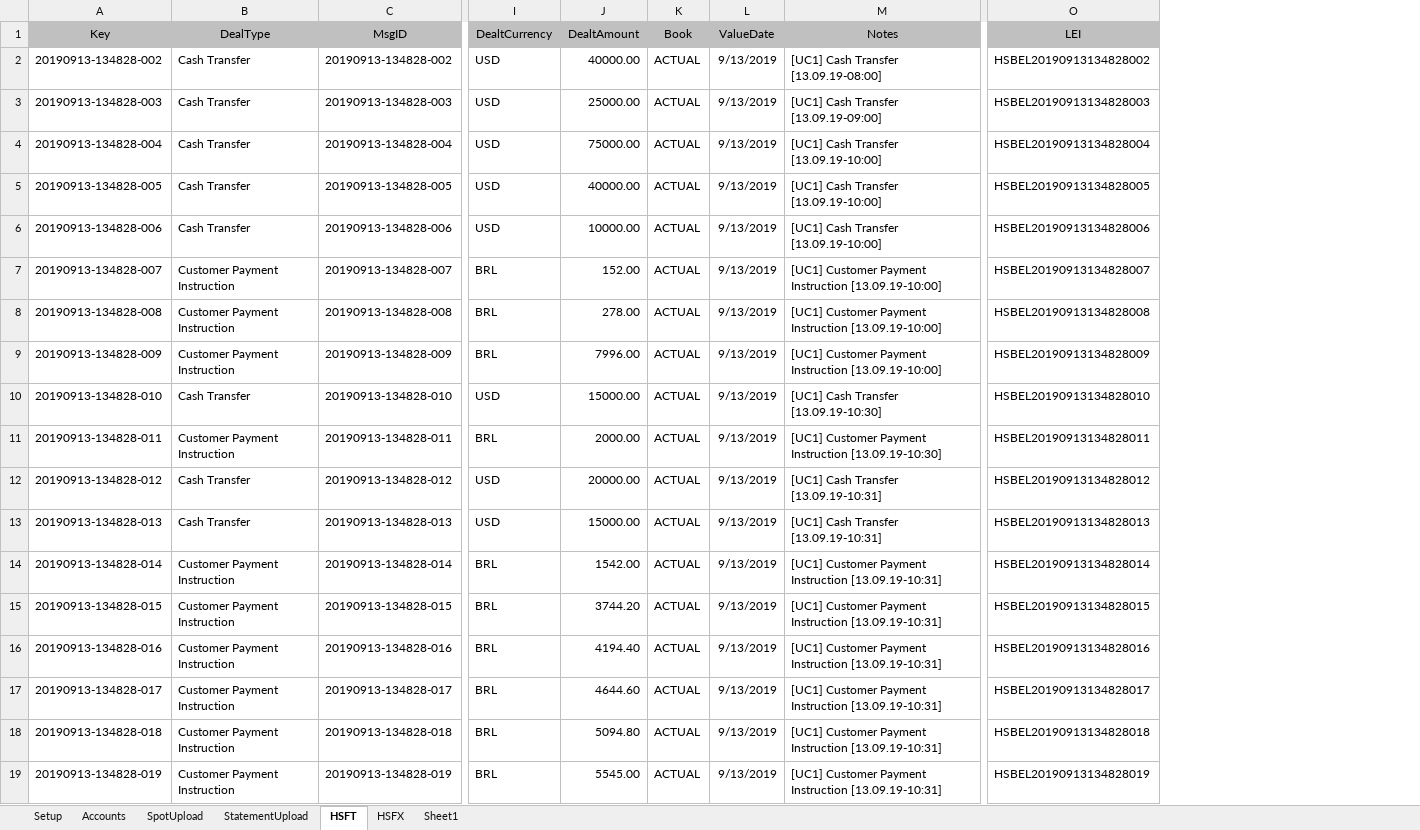
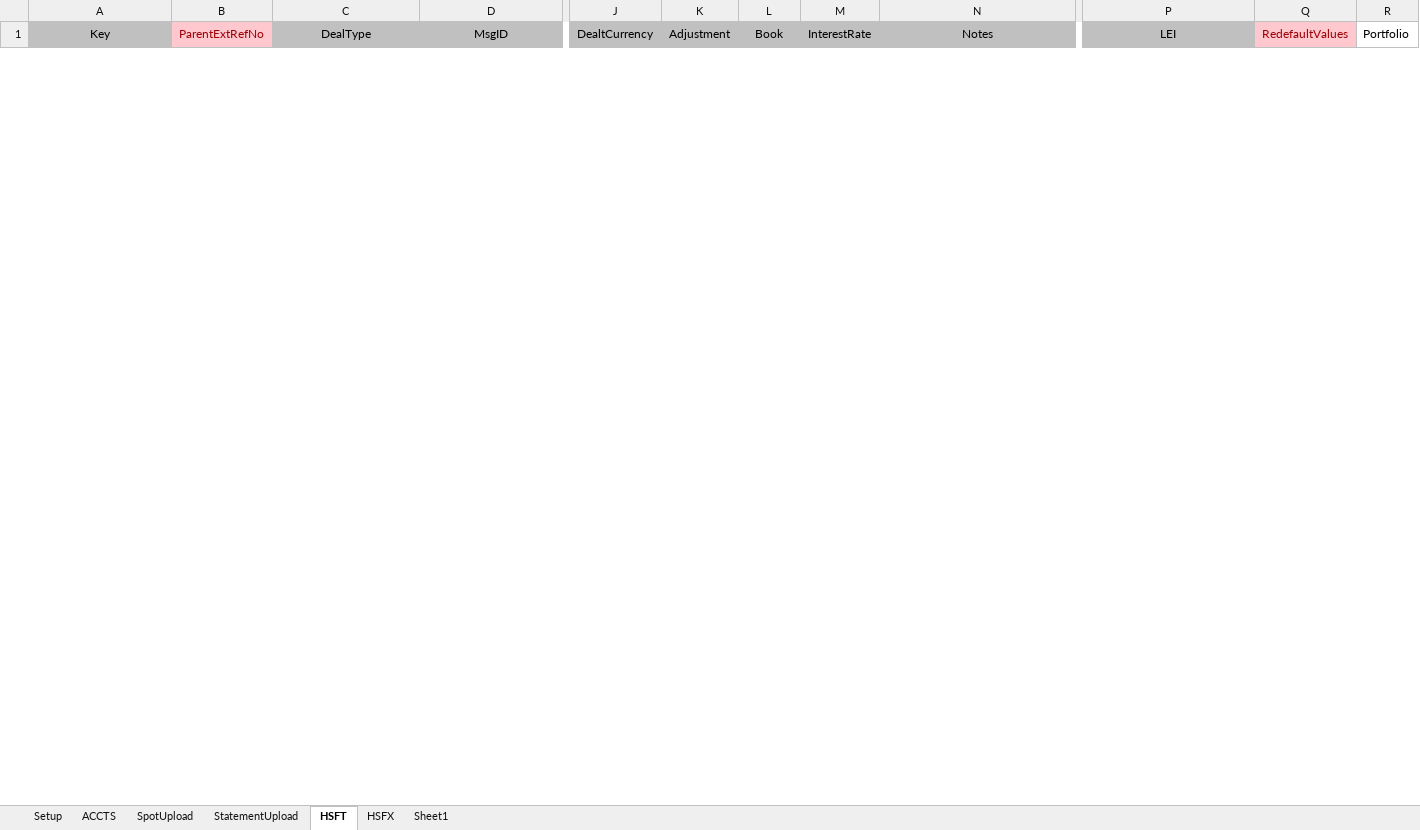
Before and after one commit to mt1976/DEMOXMLSTATIC, an Excel workbook: Prospects/HomeSend/XML Deal Generator/XMLTXNGenerator-MASTER ACCOUNTS.xlsm, sheet HSFT, drawn as a sheet; only a part is shown, gaps mark what is left out; values as stored, in another font and other column widths than the file's, no borders; removed rows and columns are numbered as before the commit, all else as after; rows hold the shown columns only; the diff covers the shown part only; the diff names each change by its address in the sheet, - before the commit and + after, or states it on an @@ line.

```diff
--- a/Prospects/HomeSend/XML Deal Generator/XMLTXNGenerator-MASTER ACCOUNTS.xlsm (sheet HSFT)
+++ b/Prospects/HomeSend/XML Deal Generator/XMLTXNGenerator-MASTER ACCOUNTS.xlsm (sheet HSFT)
-sheet tab: Accounts
+sheet tab: ACCTS
+column B (ParentExtRefNo), empty
-column J (DealtAmount), empty
+column K (Adjustment), empty
-column L (ValueDate), empty
+column M (InterestRate), empty
+column Q (RedefaultValues), empty
+column R (Portfolio), empty
-row 2: 20190913-134828-002 | Cash Transfer | 20190913-134828-002 | USD | 40000.00 | ACTUAL | 9/13/2019 | [UC1] Cash Transfer [13.09.19-08:00] | HSBEL20190913134828002
-row 3: 20190913-134828-003 | Cash Transfer | 20190913-134828-003 | USD | 25000.00 | ACTUAL | 9/13/2019 | [UC1] Cash Transfer [13.09.19-09:00] | HSBEL20190913134828003
-row 4: 20190913-134828-004 | Cash Transfer | 20190913-134828-004 | USD | 75000.00 | ACTUAL | 9/13/2019 | [UC1] Cash Transfer [13.09.19-10:00] | HSBEL20190913134828004
-row 5: 20190913-134828-005 | Cash Transfer | 20190913-134828-005 | USD | 40000.00 | ACTUAL | 9/13/2019 | [UC1] Cash Transfer [13.09.19-10:00] | HSBEL20190913134828005
-row 6: 20190913-134828-006 | Cash Transfer | 20190913-134828-006 | USD | 10000.00 | ACTUAL | 9/13/2019 | [UC1] Cash Transfer [13.09.19-10:00] | HSBEL20190913134828006
-row 7: 20190913-134828-007 | Customer Payment Instruction | 20190913-134828-007 | BRL | 152.00 | ACTUAL | 9/13/2019 | [UC1] Customer Payment Instruction [13.09.19-10:00] | HSBEL20190913134828007
-row 8: 20190913-134828-008 | Customer Payment Instruction | 20190913-134828-008 | BRL | 278.00 | ACTUAL | 9/13/2019 | [UC1] Customer Payment Instruction [13.09.19-10:00] | HSBEL20190913134828008
-row 9: 20190913-134828-009 | Customer Payment Instruction | 20190913-134828-009 | BRL | 7996.00 | ACTUAL | 9/13/2019 | [UC1] Customer Payment Instruction [13.09.19-10:00] | HSBEL20190913134828009
-row 10: 20190913-134828-010 | Cash Transfer | 20190913-134828-010 | USD | 15000.00 | ACTUAL | 9/13/2019 | [UC1] Cash Transfer [13.09.19-10:30] | HSBEL20190913134828010
-row 11: 20190913-134828-011 | Customer Payment Instruction | 20190913-134828-011 | BRL | 2000.00 | ACTUAL | 9/13/2019 | [UC1] Customer Payment Instruction [13.09.19-10:30] | HSBEL20190913134828011
-row 12: 20190913-134828-012 | Cash Transfer | 20190913-134828-012 | USD | 20000.00 | ACTUAL | 9/13/2019 | [UC1] Cash Transfer [13.09.19-10:31] | HSBEL20190913134828012
-row 13: 20190913-134828-013 | Cash Transfer | 20190913-134828-013 | USD | 15000.00 | ACTUAL | 9/13/2019 | [UC1] Cash Transfer [13.09.19-10:31] | HSBEL20190913134828013
-row 14: 20190913-134828-014 | Customer Payment Instruction | 20190913-134828-014 | BRL | 1542.00 | ACTUAL | 9/13/2019 | [UC1] Customer Payment Instruction [13.09.19-10:31] | HSBEL20190913134828014
-row 15: 20190913-134828-015 | Customer Payment Instruction | 20190913-134828-015 | BRL | 3744.20 | ACTUAL | 9/13/2019 | [UC1] Customer Payment Instruction [13.09.19-10:31] | HSBEL20190913134828015
-row 16: 20190913-134828-016 | Customer Payment Instruction | 20190913-134828-016 | BRL | 4194.40 | ACTUAL | 9/13/2019 | [UC1] Customer Payment Instruction [13.09.19-10:31] | HSBEL20190913134828016
-row 17: 20190913-134828-017 | Customer Payment Instruction | 20190913-134828-017 | BRL | 4644.60 | ACTUAL | 9/13/2019 | [UC1] Customer Payment Instruction [13.09.19-10:31] | HSBEL20190913134828017
-row 18: 20190913-134828-018 | Customer Payment Instruction | 20190913-134828-018 | BRL | 5094.80 | ACTUAL | 9/13/2019 | [UC1] Customer Payment Instruction [13.09.19-10:31] | HSBEL20190913134828018
-row 19: 20190913-134828-019 | Customer Payment Instruction | 20190913-134828-019 | BRL | 5545.00 | ACTUAL | 9/13/2019 | [UC1] Customer Payment Instruction [13.09.19-10:31] | HSBEL20190913134828019
```
Also changed, not shown: 36 added rows and 51 removed rows elsewhere in this sheet, sheet ACCTS, sheet HSFX, sheet SpotUpload, sheet Setup, formulas that keep their value, Prospects/HomeSend/XML Deal Generator/XMLTXNGenerator-MASTER.xlsm, 10 other files.
